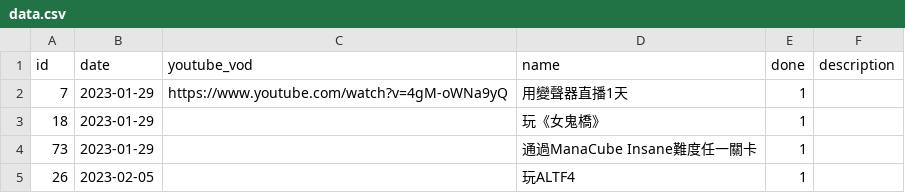
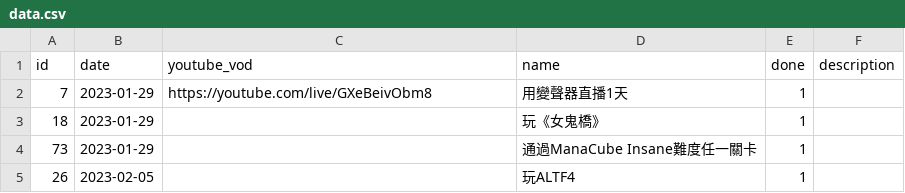
Before and after one commit to champsing/mercuryland, a CSV file: public/data.csv, drawn as a sheet; only a part is shown.

```diff
--- a/public/data.csv
+++ b/public/data.csv
@@ -1,3 +1,3 @@
 id,date,youtube_vod,name,done,description
-7,2023-01-29,https://www.youtube.com/watch?v=4gM-oWNa9yQ,用變聲器直播1天,1,
+7,2023-01-29,https://youtube.com/live/GXeBeivObm8,用變聲器直播1天,1,
 18,2023-01-29,,玩《女鬼橋》,1,
```
Also changed, not shown: 2 other files.
